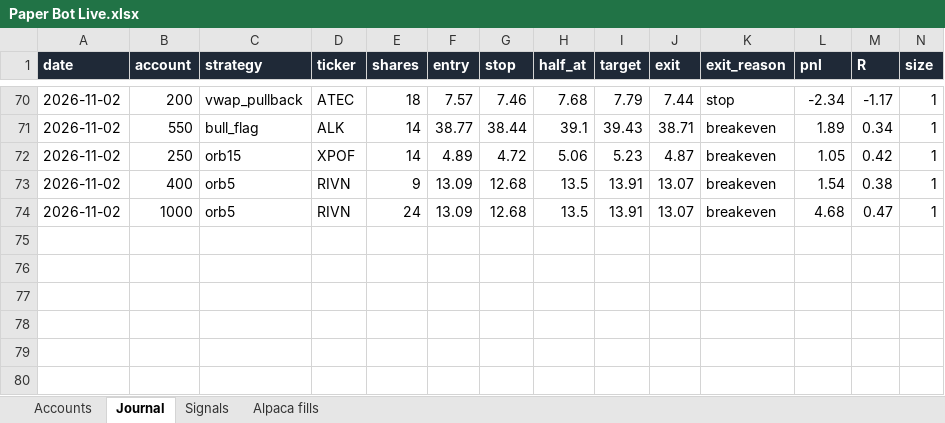
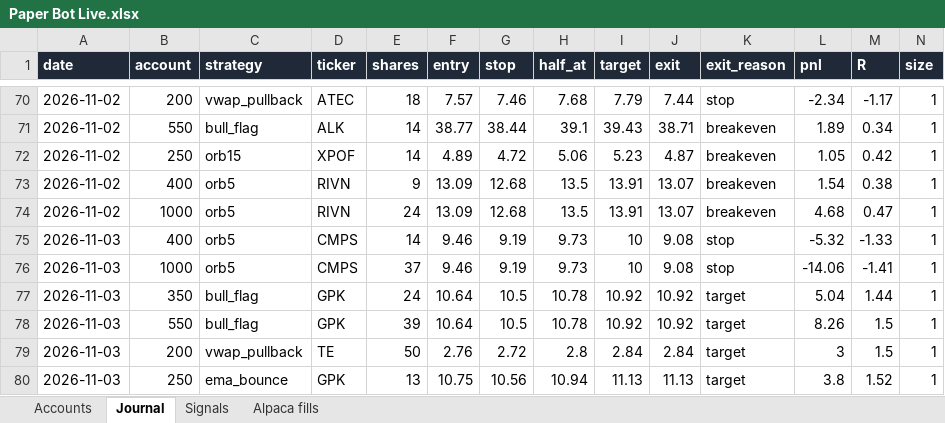
Before and after one commit to newurbaninfluence-lgtm/paper-trading-bot, an Excel workbook: reports/Paper Bot Live.xlsx, sheet Journal, drawn as a sheet; only a part is shown, gaps mark what is left out; values as stored, in another font and other column widths than the file's, no borders; rows hold the shown columns only; the diff names each change by its address in the sheet, - before the commit and + after, or states it on an @@ line.

```diff
--- a/reports/Paper Bot Live.xlsx (sheet Journal)
+++ b/reports/Paper Bot Live.xlsx (sheet Journal)
+row 75: 2026-11-03 | 400 | orb5 | CMPS | 14 | 9.46 | 9.19 | 9.73 | 10 | 9.08 | stop | -5.32 | -1.33 | 1
+row 76: 2026-11-03 | 1000 | orb5 | CMPS | 37 | 9.46 | 9.19 | 9.73 | 10 | 9.08 | stop | -14.06 | -1.41 | 1
+row 77: 2026-11-03 | 350 | bull_flag | GPK | 24 | 10.64 | 10.5 | 10.78 | 10.92 | 10.92 | target | 5.04 | 1.44 | 1
+row 78: 2026-11-03 | 550 | bull_flag | GPK | 39 | 10.64 | 10.5 | 10.78 | 10.92 | 10.92 | target | 8.26 | 1.5 | 1
+row 79: 2026-11-03 | 200 | vwap_pullback | TE | 50 | 2.76 | 2.72 | 2.8 | 2.84 | 2.84 | target | 3 | 1.5 | 1
+row 80: 2026-11-03 | 250 | ema_bounce | GPK | 13 | 10.75 | 10.56 | 10.94 | 11.13 | 11.13 | target | 3.8 | 1.52 | 1
```
Also changed, not shown: sheet Signals, sheet Alpaca fills, 5 other files.
